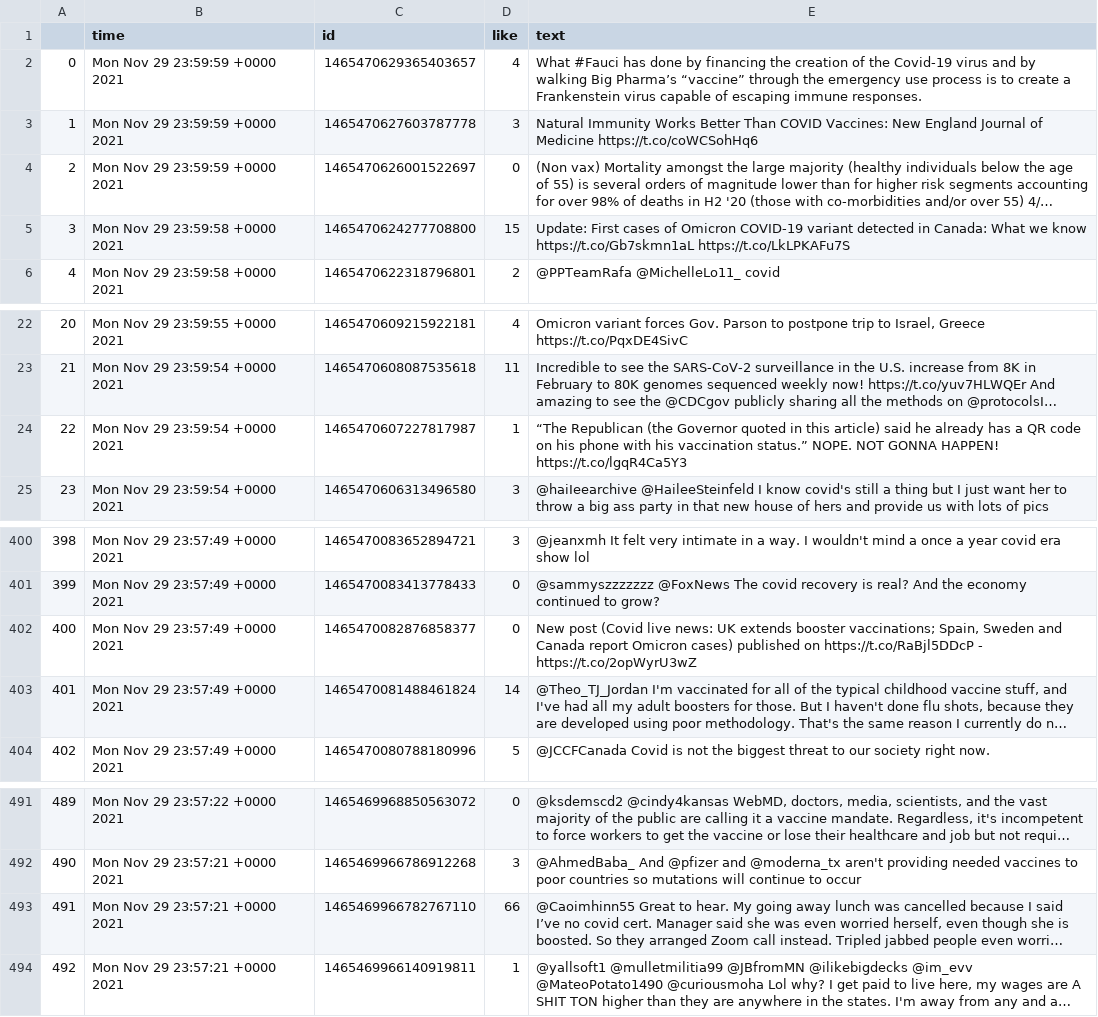
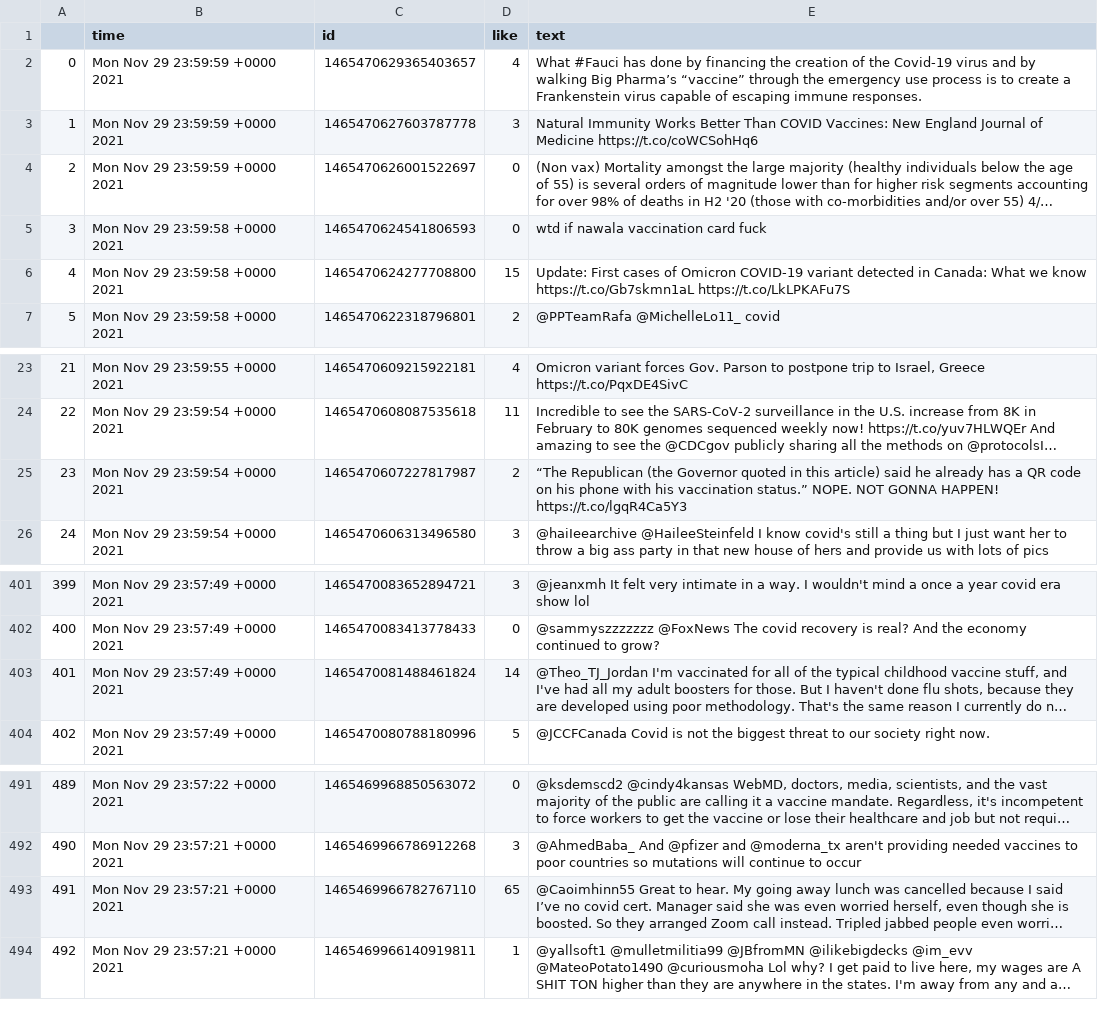
Before and after one commit to simaana7/598-F2021-Project, a CSV file: 598-Project/output_2.csv, drawn as a sheet; only a part is shown, gaps mark what is left out; long unchanged cells end in …; removed rows and columns are numbered as before the commit, all else as after; the diff names each change by its address in the sheet, - before the commit and + after, or states it on an @@ line.

```diff
--- a/598-Project/output_2.csv
+++ b/598-Project/output_2.csv
+row 5: 3 | Mon Nov 29 23:59:58 +0000 2021 | 1465470624541806593 | 0 | wtd if nawala vaccination card fuck
@@ column A renumbered between rows 6 and 402 @@
-D25 (like): 1
+D25 (like): 2
-row 402: 400 | Mon Nov 29 23:57:49 +0000 2021 | 1465470082876858377 | 0 | New post (Covid live news: UK extends booster vaccinations; Spain, Sweden and Canada report Omicron cases) published on https://t.co/RaBjl5DDcP - https://t.co/2opWyrU3wZ
-D493 (like): 66
+D493 (like): 65
```
Also changed, not shown: 1 other file.
